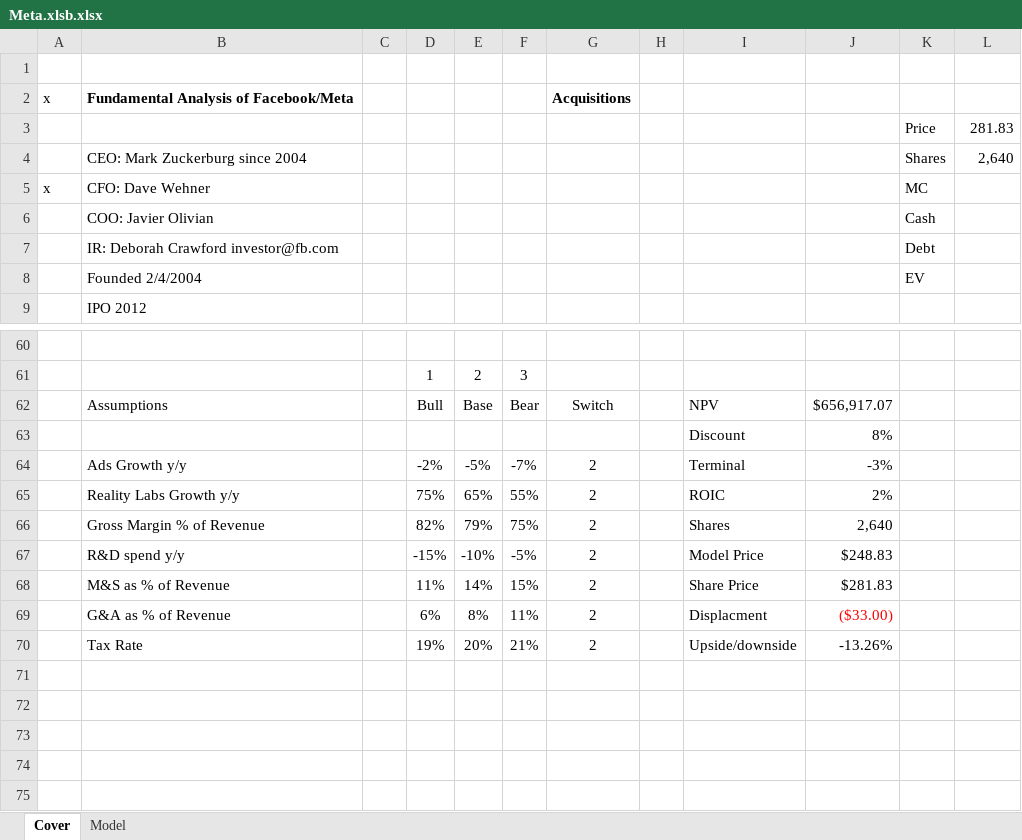
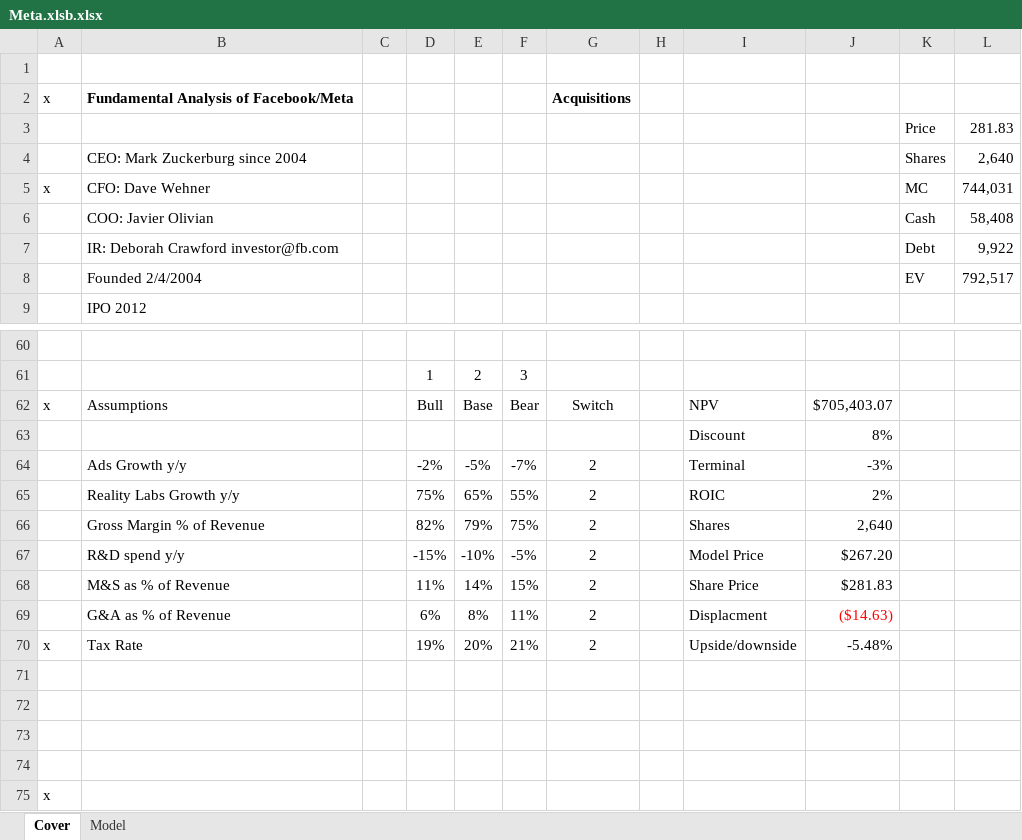
Before and after one commit to adub34/Models, an Excel workbook: Meta.xlsb.xlsx, sheet Cover, drawn as a sheet; only a part is shown, gaps mark what is left out; values as stored, in another font and other column widths than the file's, no borders; the diff names each change by its address in the sheet, - before the commit and + after, or states it on an @@ line.

Commit message:
Add files via upload

```diff
--- a/Meta.xlsb.xlsx (sheet Cover)
+++ b/Meta.xlsb.xlsx (sheet Cover)
-L5: (empty)
+L5: 744,031
-L6: (empty)
+L6: 58,408
-L7: (empty)
+L7: 9,922
-L8: (empty)
+L8: 792,517
-A62: (empty)
+A62: x
-J62: $656,917.07
+J62: $705,403.07
-J67: $248.83
+J67: $267.20
-J69: ($33.00)
+J69: ($14.63)
-A70: (empty)
+A70: x
-J70: -13.26%
+J70: -5.48%
+row 71: (empty)
+row 72: (empty)
+row 73: (empty)
+row 74: (empty)
+row 75: x
```
Also changed, not shown: sheet Model.
